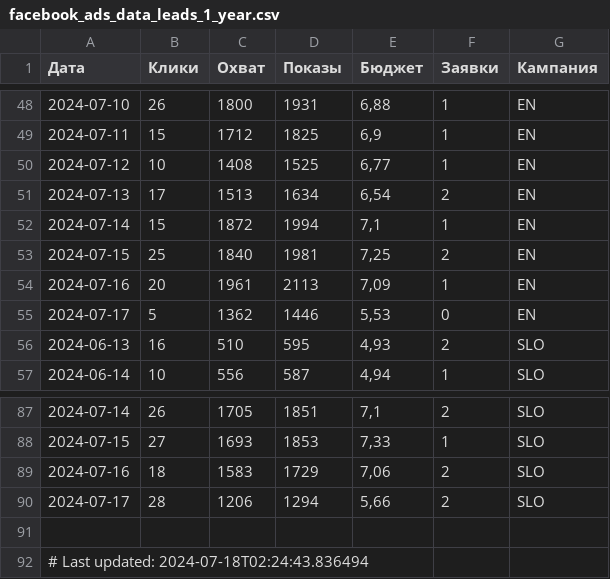
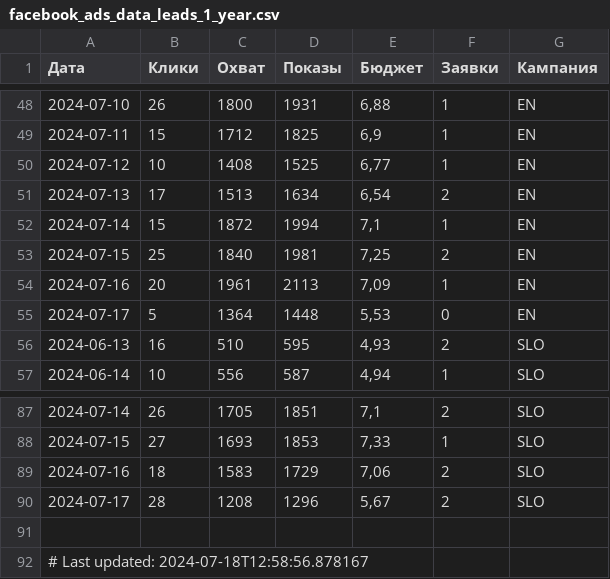
Before and after one commit to user1177-ux/KO_target_meta_data, a CSV file: facebook_ads_data_leads_1_year.csv, drawn as a sheet; only a part is shown, gaps mark what is left out.

```diff
--- a/facebook_ads_data_leads_1_year.csv
+++ b/facebook_ads_data_leads_1_year.csv
@@ -54,3 +54,3 @@
 2024-07-16,20,1961,2113,"7,09",1,EN
-2024-07-17,5,1362,1446,"5,53",0,EN
+2024-07-17,5,1364,1448,"5,53",0,EN
 2024-06-13,16,510,595,"4,93",2,SLO
@@ -89,4 +89,4 @@
 2024-07-16,18,1583,1729,"7,06",2,SLO
-2024-07-17,28,1206,1294,"5,66",2,SLO
+2024-07-17,28,1208,1296,"5,67",2,SLO
 
-# Last updated: 2024-07-18T02:24:43.836494
+# Last updated: 2024-07-18T12:58:56.878167
```
Also changed, not shown: facebook_ads_data_leads_7_days.csv.
